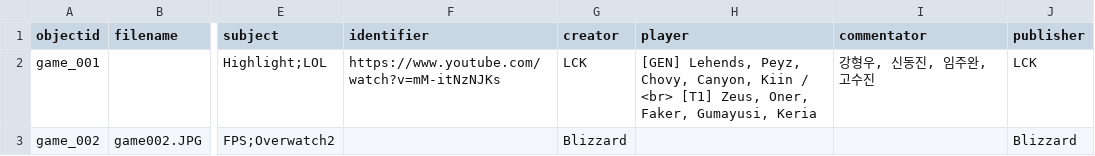
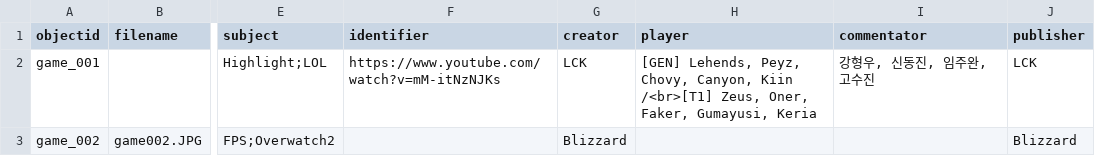
Before and after one commit to state0621/game-repository, a CSV file: _data/gdc-simplever.csv, drawn as a sheet; only a part is shown, gaps mark what is left out; the diff names each change by its address in the sheet, - before the commit and + after, or states it on an @@ line.

Commit message:
Update gdc-simplever.csv

```diff
--- a/_data/gdc-simplever.csv
+++ b/_data/gdc-simplever.csv
-H2 (player): …Canyon, Kiin / <br> [T1] Zeus, Oner,…
+H2 (player): …Canyon, Kiin /<br>[T1] Zeus, Oner,…
```
